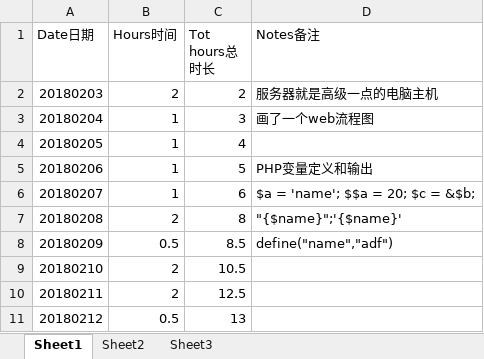
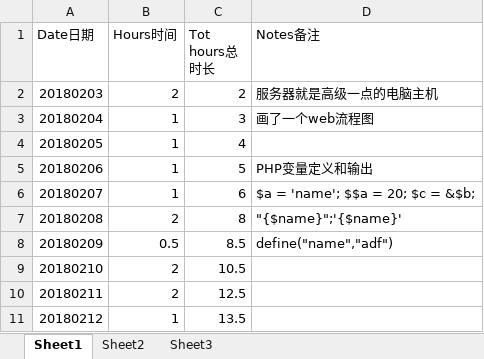
Before and after one commit to Jimmy419/Career, an Excel workbook: 做事 Doing/D.IT——Hours spend on learning.xlsx, sheet Sheet1, drawn as a sheet; values as stored, in another font and other column widths than the file's, no borders; charts and pictures not drawn; the diff names each change by its address in the sheet, - before the commit and + after, or states it on an @@ line.

```diff
--- a/做事 Doing/D.IT——Hours spend on learning.xlsx (sheet Sheet1)
+++ b/做事 Doing/D.IT——Hours spend on learning.xlsx (sheet Sheet1)
-B11 (Hours时间): 0.5
+B11 (Hours时间): 1
-C11 (Tot hours总时长): 13
+C11 (Tot hours总时长): 13.5
```
Also changed, not shown: charts or pictures, 做事 Doing/A.Habits.xlsx.
